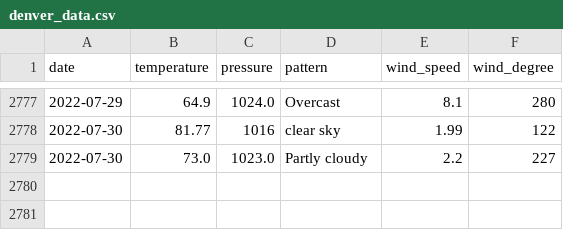
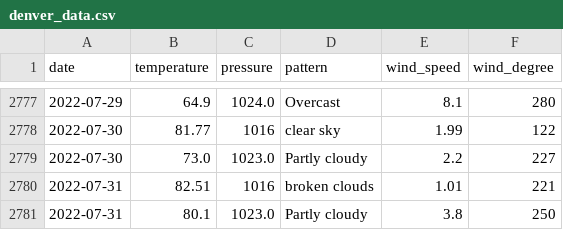
Before and after one commit to tvang1/AI-Weather-Predictor, a CSV file: WeatherAPIs/API Outputs/denver_data.csv, drawn as a sheet; only a part is shown, gaps mark what is left out; the diff names each change by its address in the sheet, - before the commit and + after, or states it on an @@ line.

Commit message:
Entry 7-31-2022

```diff
--- a/WeatherAPIs/API Outputs/denver_data.csv
+++ b/WeatherAPIs/API Outputs/denver_data.csv
+row 2780: 2022-07-31 | 82.51 | 1016 | broken clouds | 1.01 | 221
+row 2781: 2022-07-31 | 80.1 | 1023.0 | Partly cloudy | 3.8 | 250
```
Also changed, not shown: WeatherAPIs/API Outputs/boulder_data.csv, WeatherAPIs/API Outputs/castle_rock_data.csv.
